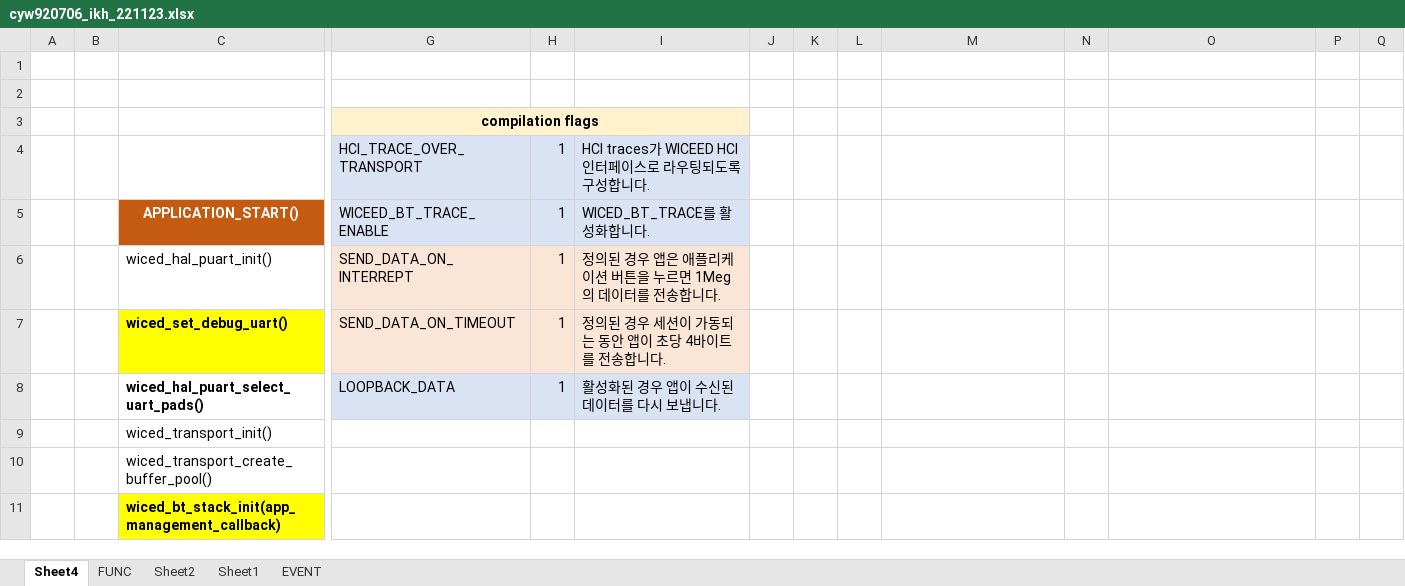
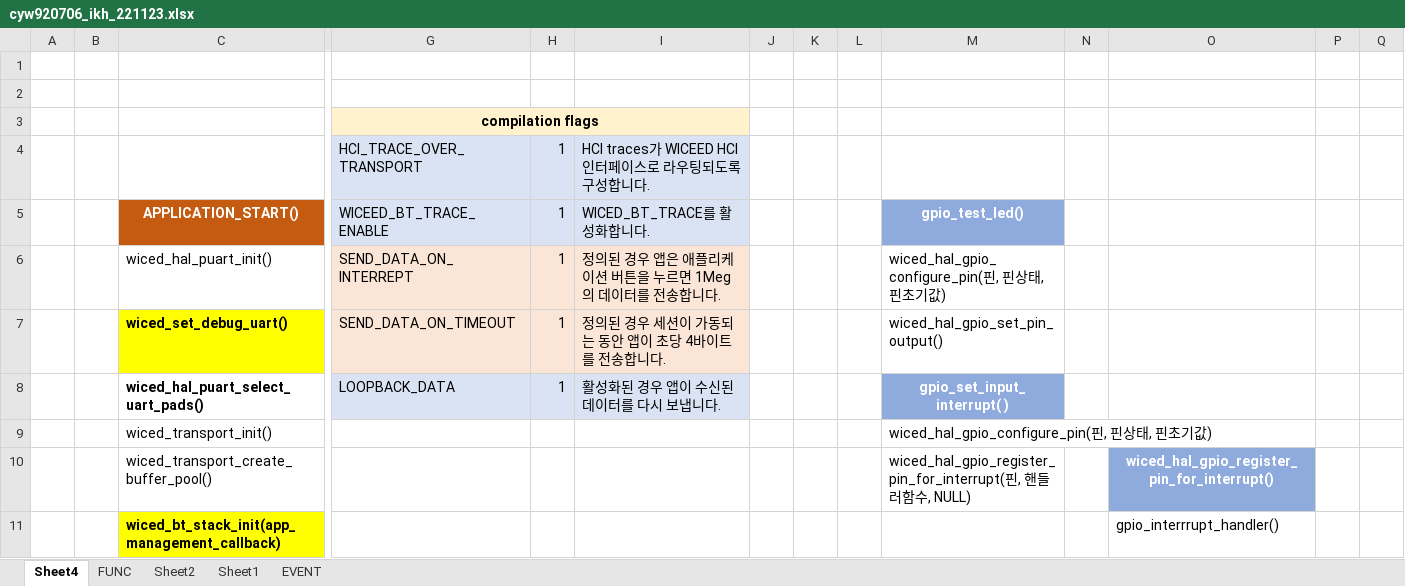
Before and after one commit to ingkkukiii/BT_CYW920706_SPP_2, an Excel workbook: cyw920706_ikh_221123.xlsx, sheet Sheet4, drawn as a sheet; only a part is shown, gaps mark what is left out; values as stored, in another font and other column widths than the file's, no borders; charts and pictures not drawn; removed rows and columns are numbered as before the commit, all else as after; rows hold the shown columns only; the diff covers the shown part only; the diff names each change by its address in the sheet, - before the commit and + after, or states it on an @@ line.

```diff
--- a/cyw920706_ikh_221123.xlsx (sheet Sheet4)
+++ b/cyw920706_ikh_221123.xlsx (sheet Sheet4)
-M5: (empty)
+M5: gpio_test_led()
-M5 fill: none
+M5 fill: #8FAADC
-M6: (empty)
+M6: wiced_hal_gpio_configure_pin(핀, 핀상태, 핀초기값)
-M7: (empty)
+M7: wiced_hal_gpio_set_pin_output()
-M8: (empty)
+M8: gpio_set_input_interrupt( )
-M8 fill: none
+M8 fill: #8FAADC
-M9: (empty)
+M9: wiced_hal_gpio_configure_pin(핀, 핀상태, 핀초기값)
-row 10:  |  | wiced_transport_create_buffer_pool()
+row 10:  |  | wiced_transport_create_buffer_pool() |  |  |  |  |  |  | wiced_hal_gpio_register_pin_for_interrupt(핀, 핸들러함수, NULL) |  | wiced_hal_gpio_register_pin_for_interrupt()
-O11: (empty)
+O11: gpio_interrrupt_handler()
```
Also changed, not shown: 10 edited cells and cell formats elsewhere in this sheet, 4 other files.
